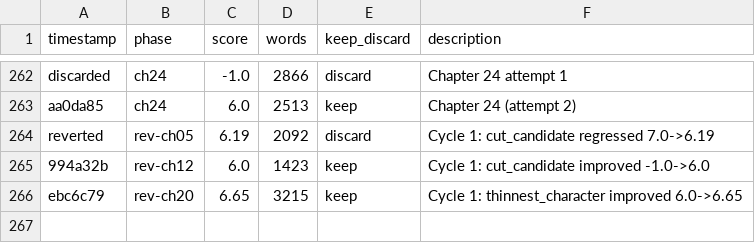
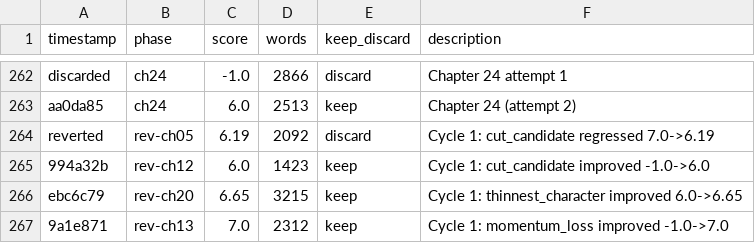
Before and after one commit to ducduy2612/autonovel, a TSV file: results.tsv, drawn as a sheet; only a part is shown, gaps mark what is left out; the diff names each change by its address in the sheet, - before the commit and + after, or states it on an @@ line.

Commit message:
revision cycle 1 complete: novel_score 8.0

```diff
--- a/results.tsv
+++ b/results.tsv
+row 267: 9a1e871 | rev-ch13 | 7.0 | 2312 | keep | Cycle 1: momentum_loss improved -1.0->7.0
```
Also changed, not shown: 3 other files.
